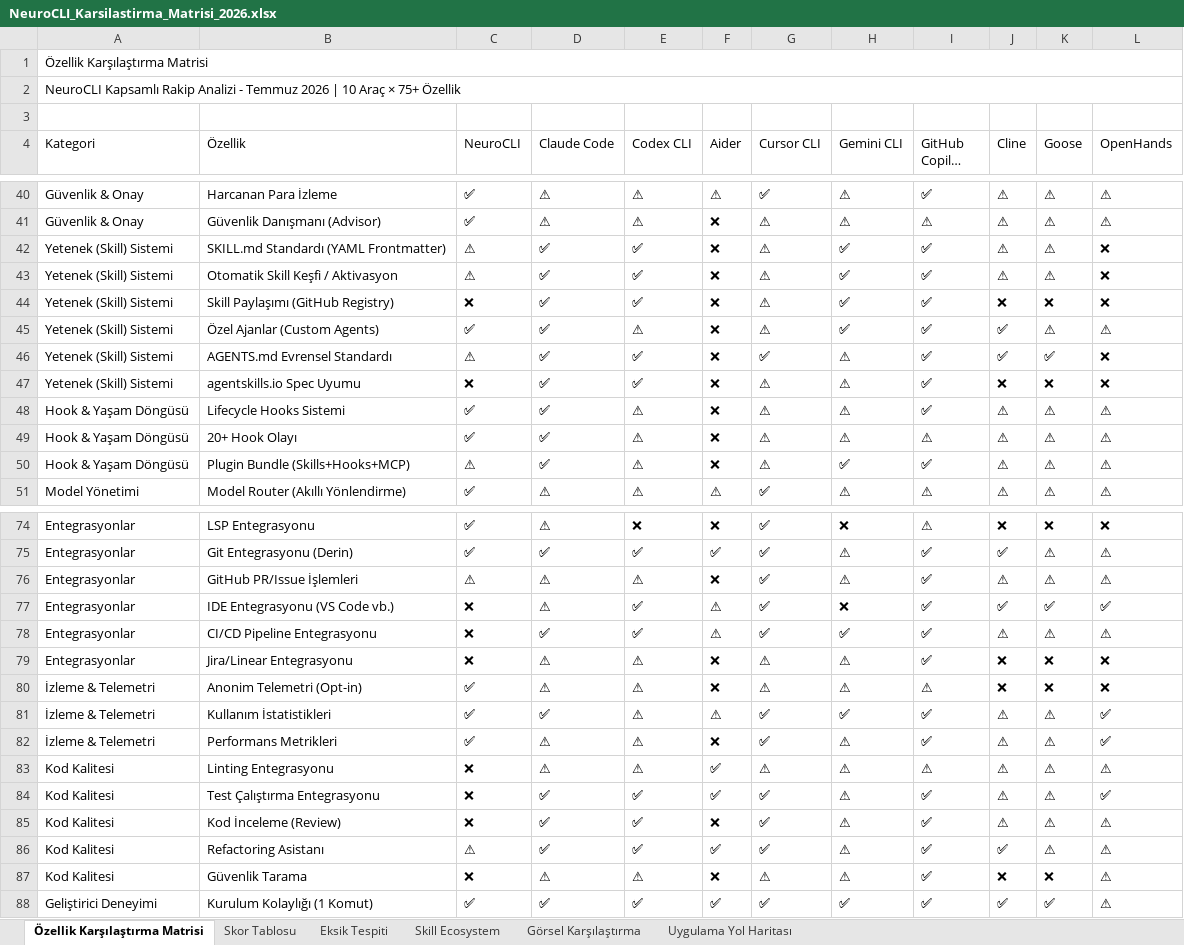
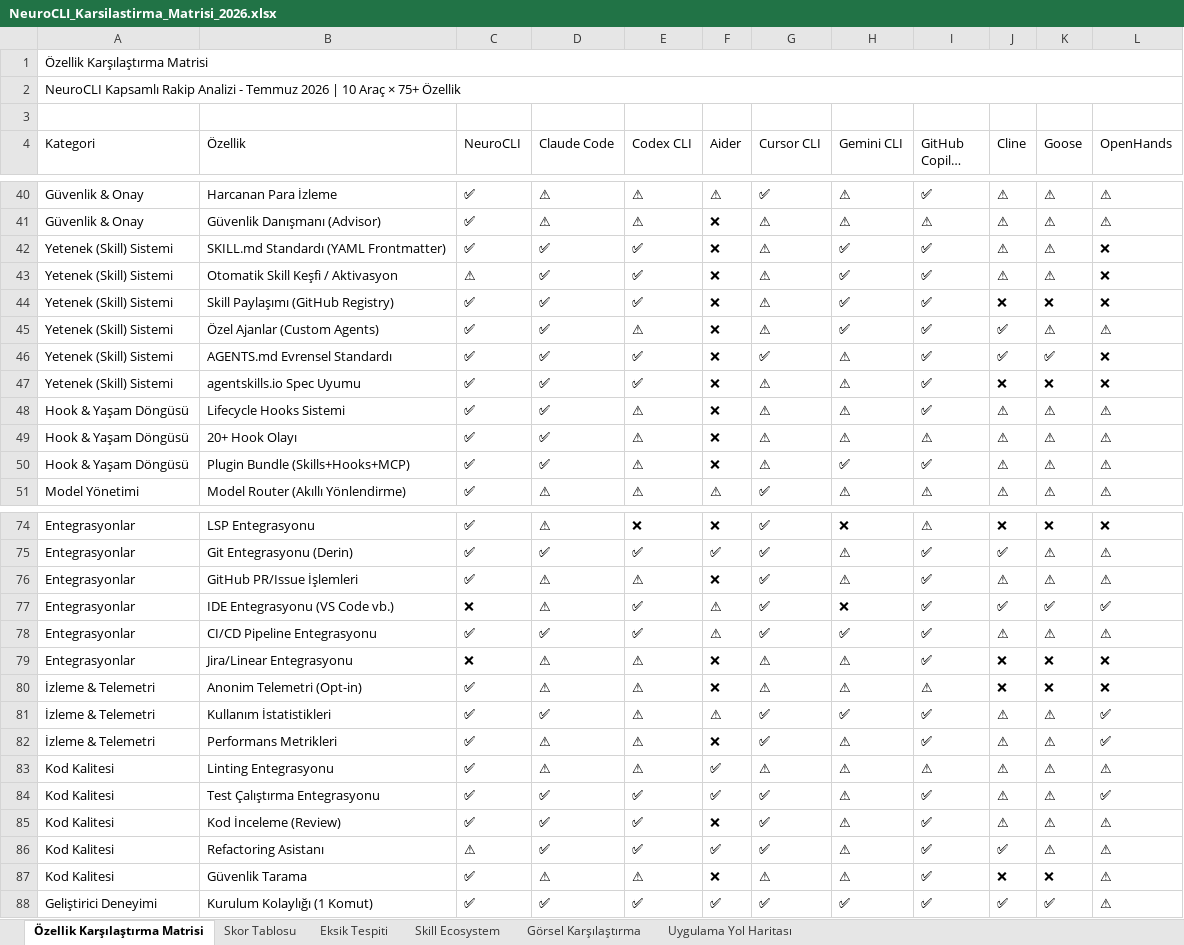
Before and after one commit to muhammedturan65/neuro-cli, an Excel workbook: download/NeuroCLI_Karsilastirma_Matrisi_2026.xlsx, sheet Özellik Karşılaştırma Matrisi, drawn as a sheet; only a part is shown, gaps mark what is left out; long unchanged cells end in …; values as stored, in another font and other column widths than the file's, no cell formats; the diff covers the shown part only; the diff names each change by its address in the sheet, - before the commit and + after, or states it on an @@ line.

```diff
--- a/download/NeuroCLI_Karsilastirma_Matrisi_2026.xlsx (sheet Özellik Karşılaştırma Matrisi)
+++ b/download/NeuroCLI_Karsilastirma_Matrisi_2026.xlsx (sheet Özellik Karşılaştırma Matrisi)
-C42 (NeuroCLI): ⚠
+C42 (NeuroCLI): ✅
-C44 (NeuroCLI): ❌
+C44 (NeuroCLI): ✅
-C46 (NeuroCLI): ⚠
+C46 (NeuroCLI): ✅
-C47 (NeuroCLI): ❌
+C47 (NeuroCLI): ✅
-C50 (NeuroCLI): ⚠
+C50 (NeuroCLI): ✅
-C76 (NeuroCLI): ⚠
+C76 (NeuroCLI): ✅
-C78 (NeuroCLI): ❌
+C78 (NeuroCLI): ✅
-C83:C85 (NeuroCLI): ❌
+C83:C85 (NeuroCLI): ✅
-C87 (NeuroCLI): ❌
+C87 (NeuroCLI): ✅
```
Also changed, not shown: 7 edited cells elsewhere in this sheet, sheet Skor Tablosu, sheet Görsel Karşılaştırma, cell formats, 1 other file.
